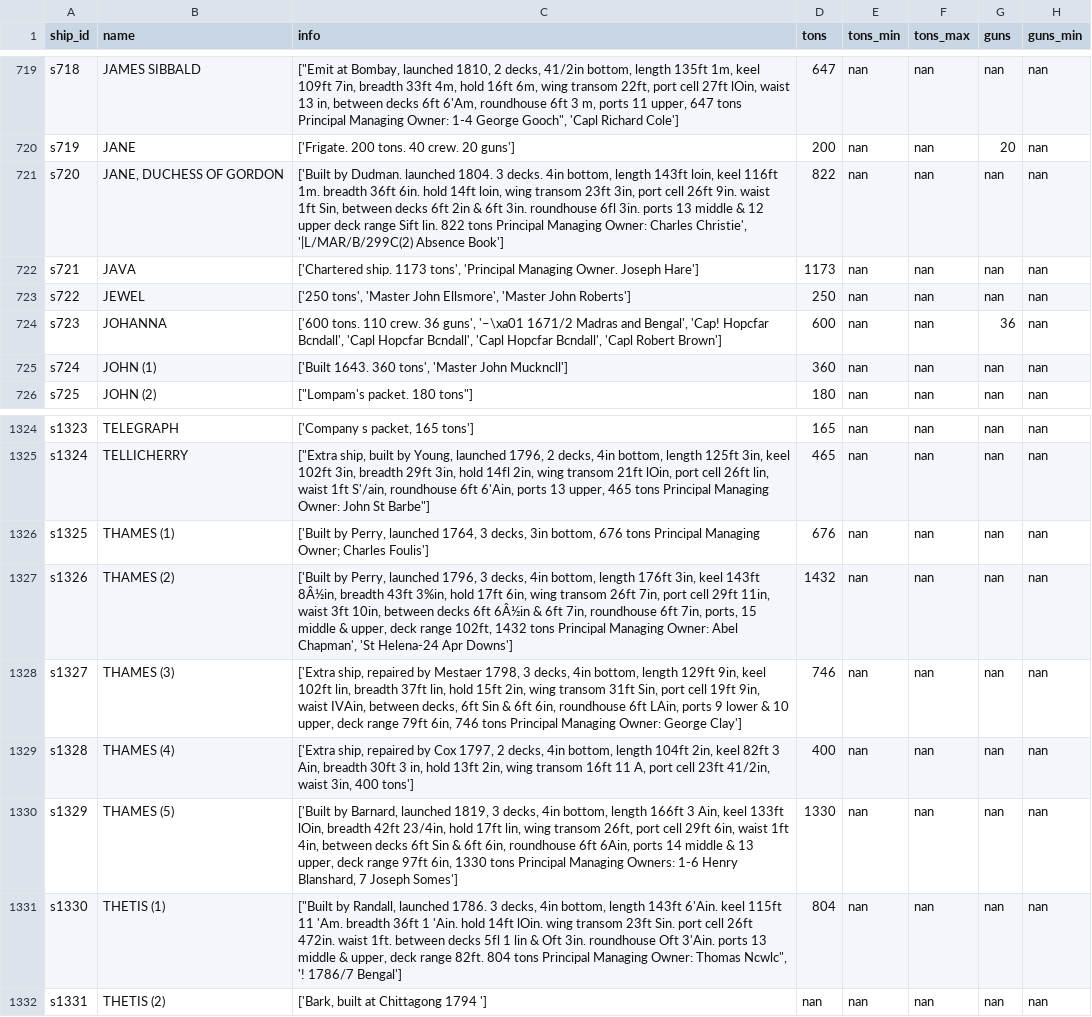
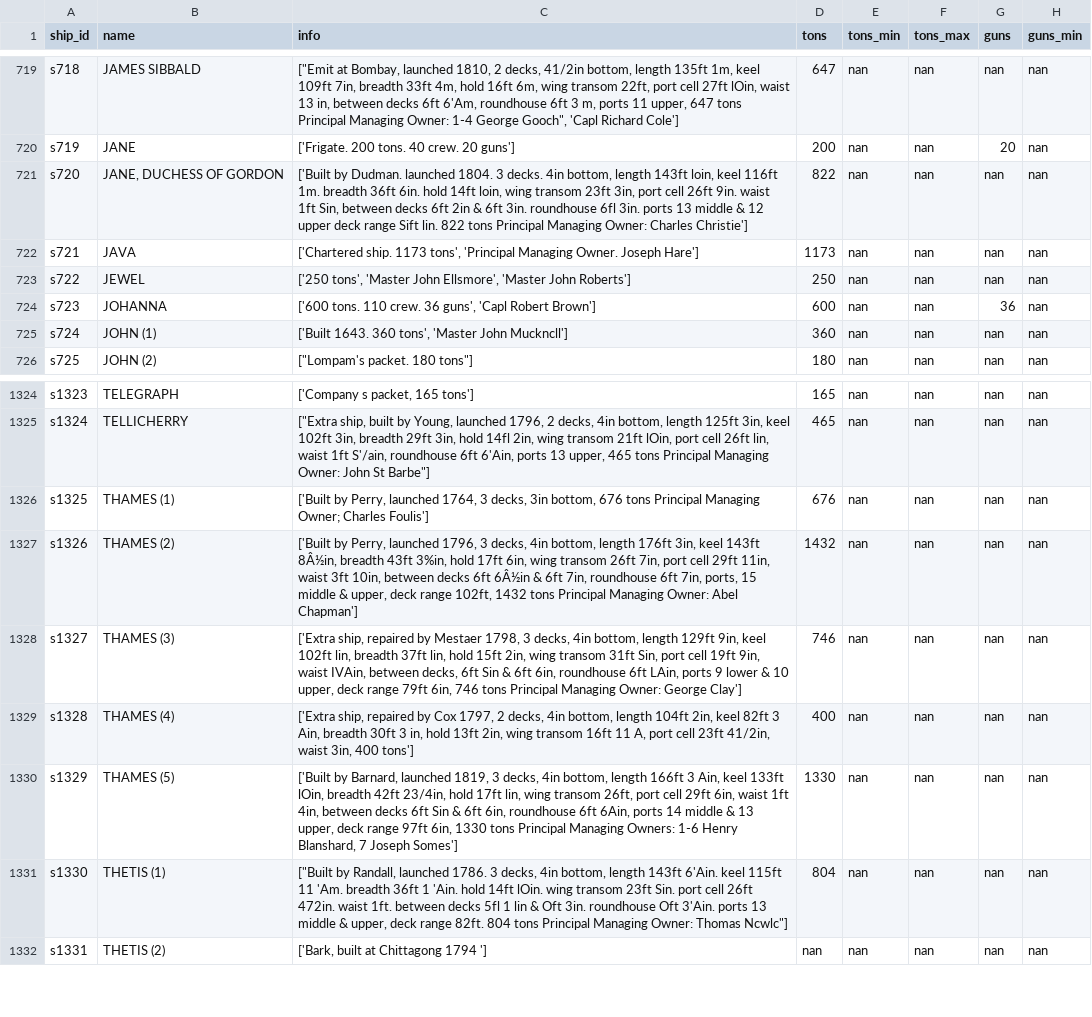
Before and after one commit to maximilianhenning/masters-thesis-data, a CSV file: Output/ships.csv, drawn as a sheet; only a part is shown, gaps mark what is left out; the diff names each change by its address in the sheet, - before the commit and + after, or states it on an @@ line.

```diff
--- a/Output/ships.csv
+++ b/Output/ships.csv
-C721 (info): …Owner: Charles Christie', '|L/MAR/B/299C(2) Absence Book']
+C721 (info): …Owner: Charles Christie']
-C724 (info): …36 guns', '–\xa01 1671/2 Madras and Bengal', 'Cap! Hopcfar Bcndall', 'Capl Hopcfar Bcndall', 'Capl Hopcfar Bcndall', 'Capl Robert…
+C724 (info): …36 guns', 'Capl Robert…
-C1327 (info): …Owner: Abel Chapman', 'St Helena-24 Apr Downs']
+C1327 (info): …Owner: Abel Chapman']
-C1331 (info): …Owner: Thomas Ncwlc", '! 1786/7 Bengal']
+C1331 (info): …Owner: Thomas Ncwlc"]
```
Also changed, not shown: Partial/C.csv, Partial/J.csv, 26 other files.
